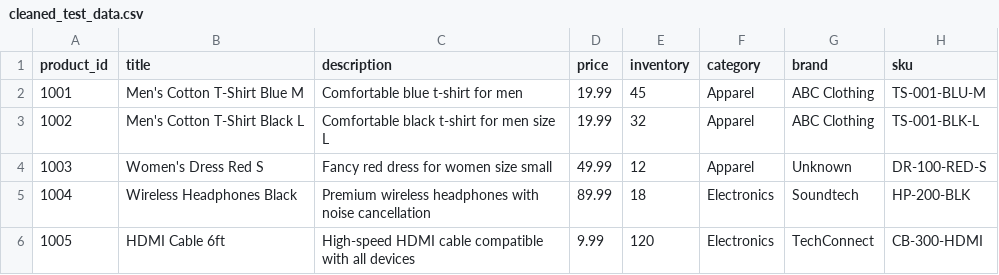
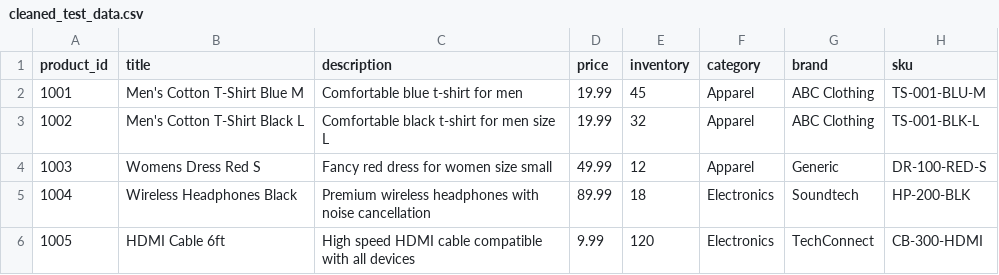
Before and after one commit to noodle630/Jadoo, a CSV file: cleaned_test_data.csv, drawn as a sheet.

```diff
--- a/cleaned_test_data.csv
+++ b/cleaned_test_data.csv
@@ -3,4 +3,4 @@ product_id,title,description,price,inventory,category,brand,sku
 1002,Men's Cotton T-Shirt Black L,Comfortable black t-shirt for men size L,19.99,32,Apparel,ABC Clothing,TS-001-BLK-L
-1003,Women's Dress Red S,Fancy red dress for women size small,49.99,12,Apparel,Unknown,DR-100-RED-S
+1003,Womens Dress Red S,Fancy red dress for women size small,49.99,12,Apparel,Generic,DR-100-RED-S
 1004,Wireless Headphones Black,Premium wireless headphones with noise cancellation,89.99,18,Electronics,Soundtech,HP-200-BLK
-1005,HDMI Cable 6ft,High-speed HDMI cable compatible with all devices,9.99,120,Electronics,TechConnect,CB-300-HDMI
+1005,HDMI Cable 6ft,High speed HDMI cable compatible with all devices,9.99,120,Electronics,TechConnect,CB-300-HDMI
```
Also changed, not shown: 11 other files.
